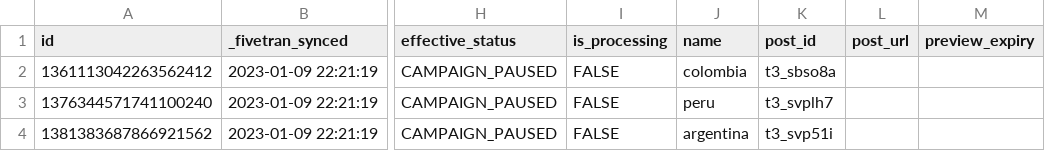
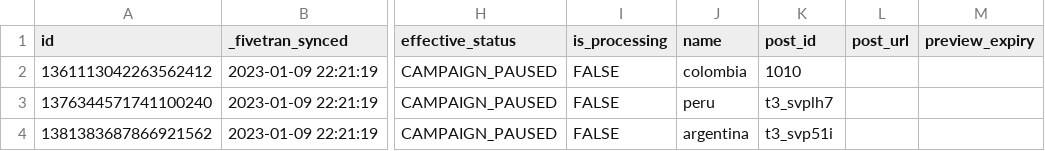
Before and after one commit to fivetran/dbt_reddit_ads_source, a CSV file: integration_tests/seeds/reddit_ads_ad_data.csv, drawn as a sheet; only a part is shown, gaps mark what is left out; the diff names each change by its address in the sheet, - before the commit and + after, or states it on an @@ line.

```diff
--- a/integration_tests/seeds/reddit_ads_ad_data.csv
+++ b/integration_tests/seeds/reddit_ads_ad_data.csv
-K2 (post_id): t3_sbso8a
+K2 (post_id): 1010
```
Also changed, not shown: integration_tests/seeds/reddit_ads_post_report_data.csv, 1 other file.
